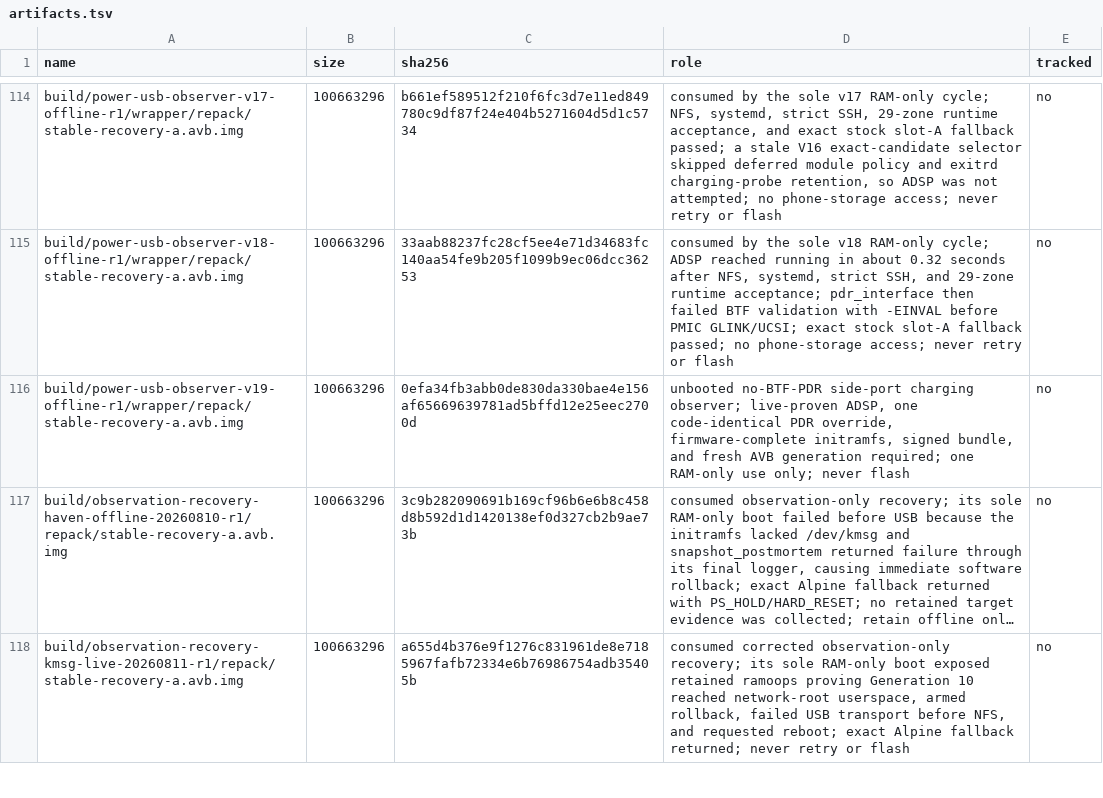
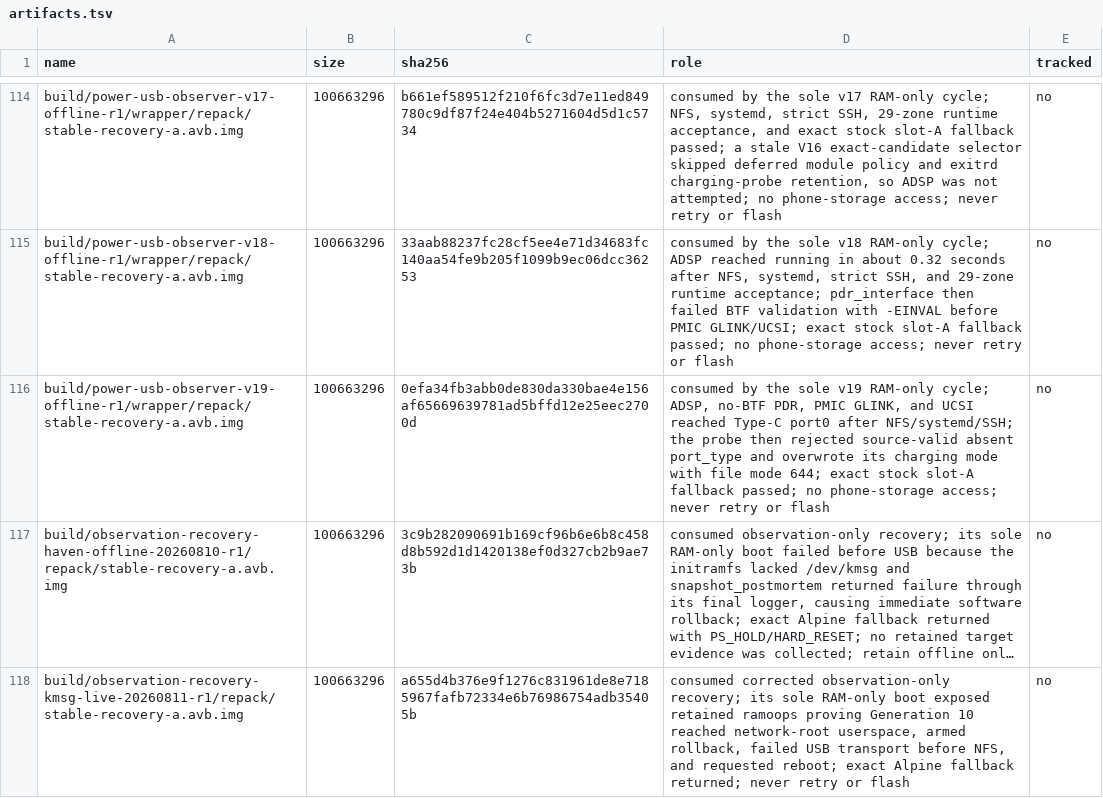
Before and after one commit to klimovich008/rog5-linux, a TSV file: manifests/artifacts.tsv, drawn as a sheet; only a part is shown, gaps mark what is left out; long unchanged cells end in …; the diff names each change by its address in the sheet, - before the commit and + after, or states it on an @@ line.

Commit message:
Classify optional Type-C port type

```diff
--- a/manifests/artifacts.tsv
+++ b/manifests/artifacts.tsv
-D116 (role): unbooted no-BTF-PDR side-port charging observer; live-proven ADSP, one code-identical PDR override, firmware-complete initramfs, signed bundle, and fresh AVB generation required; one RAM-only use only; never flash
+D116 (role): consumed by the sole v19 RAM-only cycle; ADSP, no-BTF PDR, PMIC GLINK, and UCSI reached Type-C port0 after NFS/systemd/SSH; the probe then rejected source-valid absent port_type and overwrote its charging mode with file mode 644; exact stock slot-A fallback passed; no phone-storage access; never retry or flash
```
Also changed, not shown: manifests/temporary-boot-images.tsv, 11 other files.
